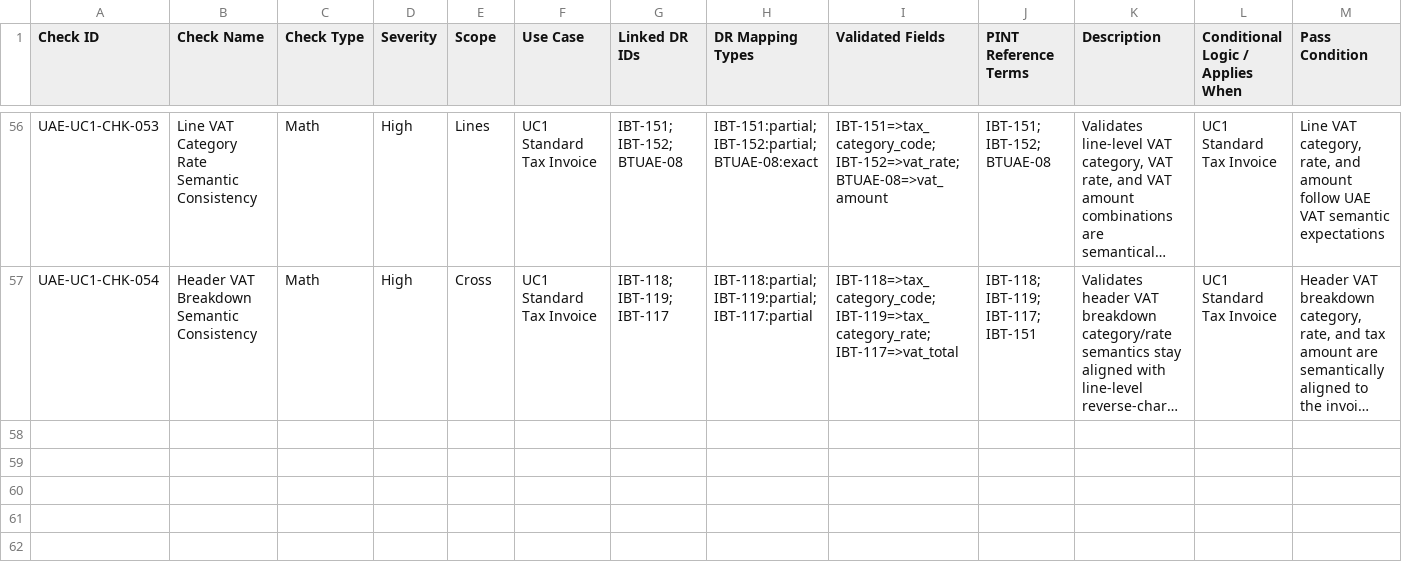
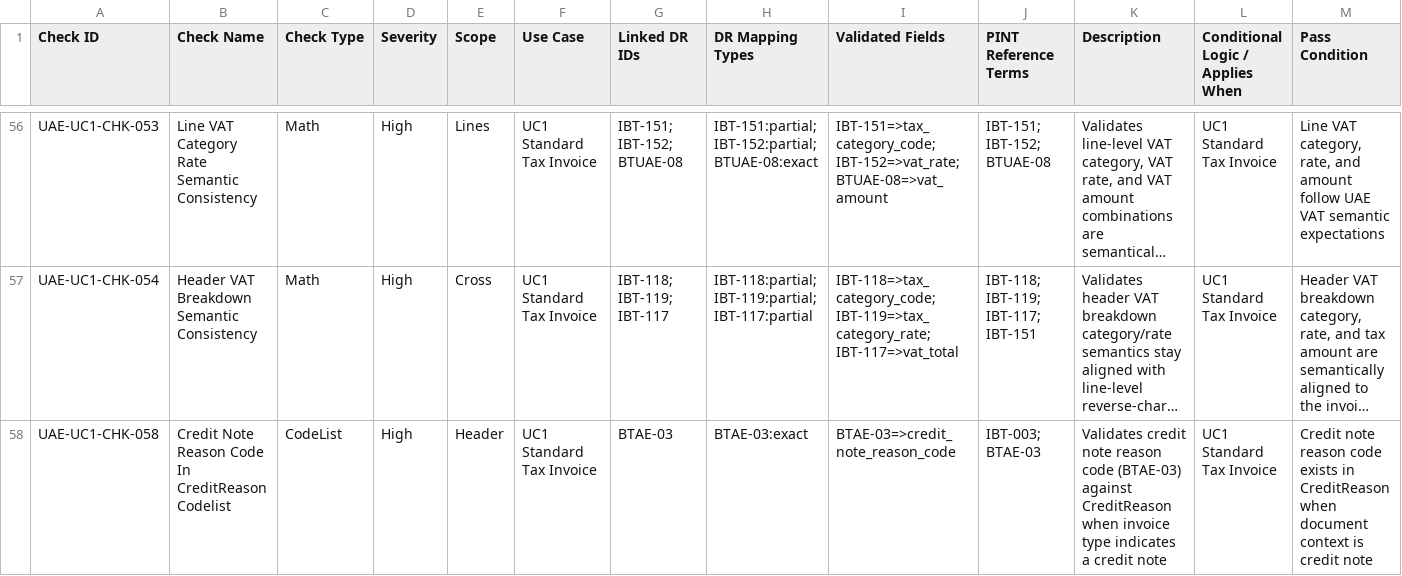
Before and after one commit to mustafaaminsyed/UAE-eInvoicing-Data-Readiness-Control-Studio-DRCS-, a TSV file: docs/review/uc1_check_to_dr_view.tsv, drawn as a sheet; only a part is shown, gaps mark what is left out; long unchanged cells end in …; rows hold the shown columns only; the diff names each change by its address in the sheet, - before the commit and + after, or states it on an @@ line.

```diff
--- a/docs/review/uc1_check_to_dr_view.tsv
+++ b/docs/review/uc1_check_to_dr_view.tsv
+row 58: UAE-UC1-CHK-058 | Credit Note Reason Code In CreditReason Codelist | CodeList | High | Header | UC1 Standard Tax Invoice | BTAE-03 | BTAE-03:exact | BTAE-03=>credit_note_reason_code | IBT-003; BTAE-03 | Validates credit note reason code (BTAE-03) against CreditReason when invoice type indicates a credit note | UC1 Standard Tax Invoice | Credit note reason code exists in CreditReason when document context is credit note
```
Also changed, not shown: docs/reconciliation/pint-ae-codelist-governance.v0.1.csv, docs/review/dcs_checks_developer_interpretation.tsv, 8 other files.
